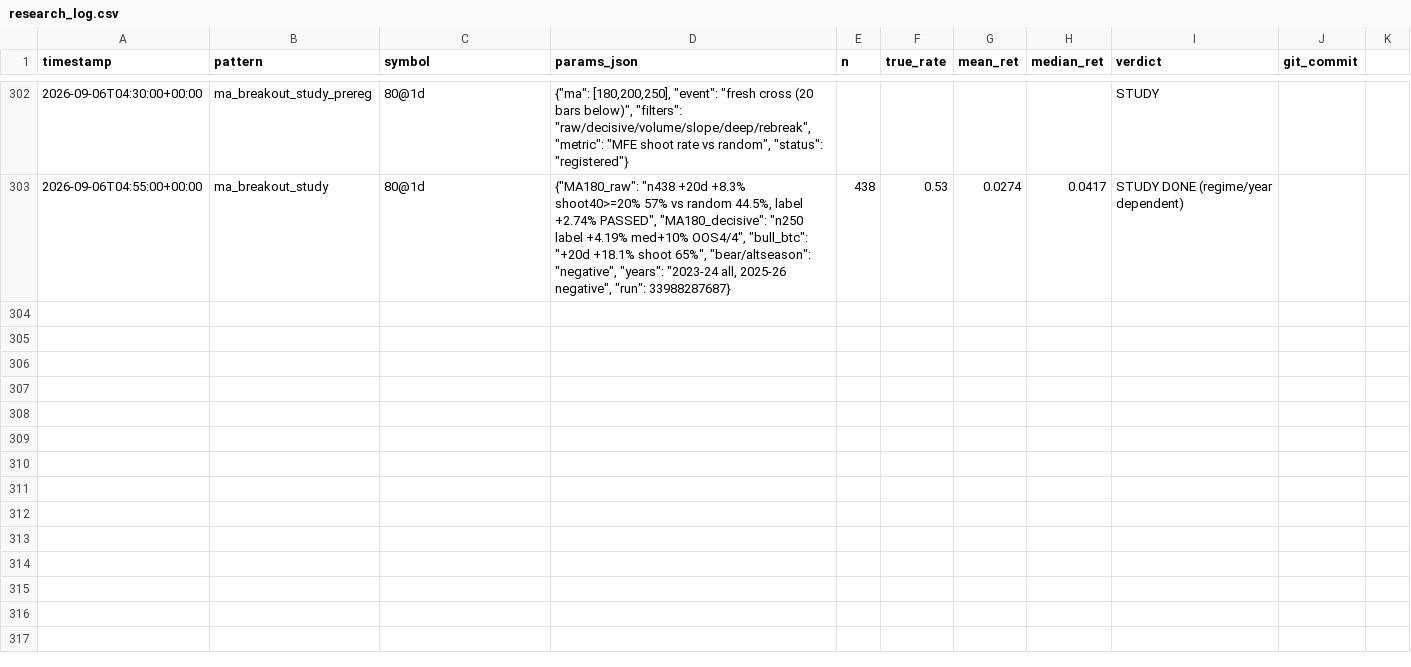
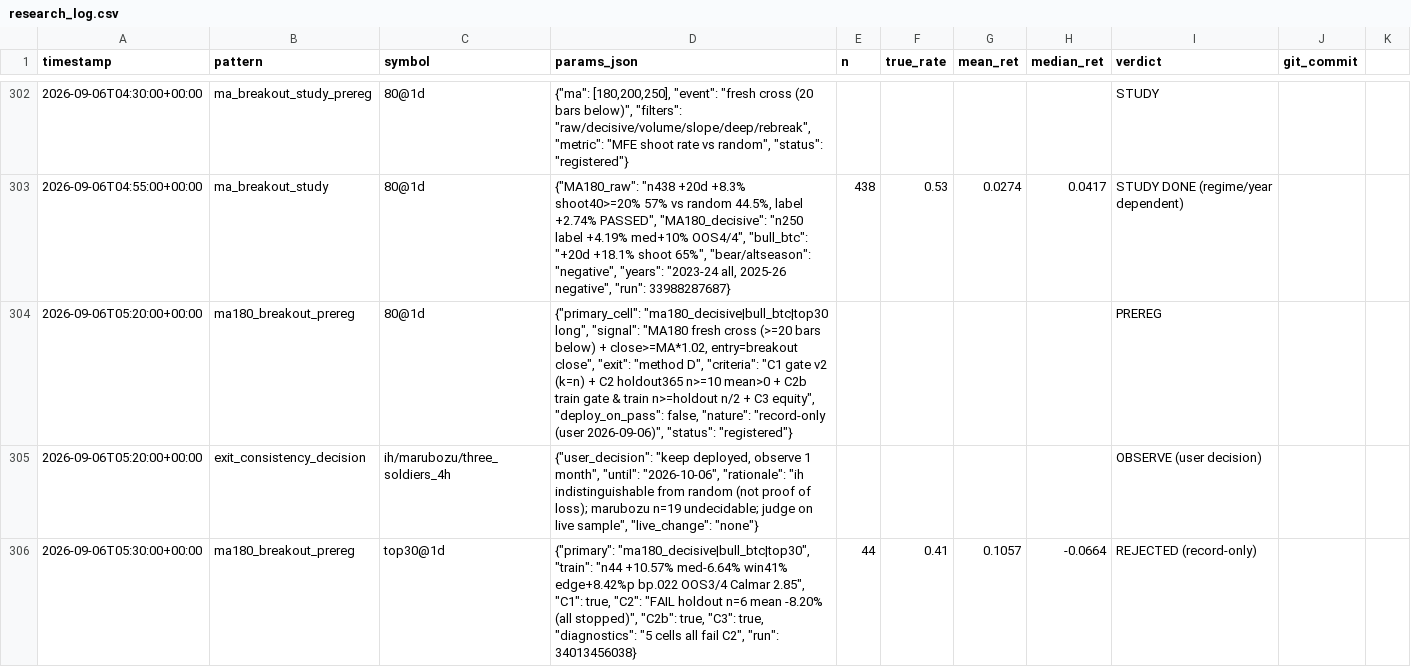
Before and after one commit to bbabaq1-rgb/crypto-pattern-backtest, a CSV file: research_log.csv, drawn as a sheet; only a part is shown, gaps mark what is left out; the diff names each change by its address in the sheet, - before the commit and + after, or states it on an @@ line.

```diff
--- a/research_log.csv
+++ b/research_log.csv
+row 304: 2026-09-06T05:20:00+00:00 | ma180_breakout_prereg | 80@1d | {"primary_cell": "ma180_decisive|bull_btc|top30 long", "signal": "MA180 fresh cross (>=20 bars below) + close>=MA*1.02, entry=breakout close", "exit": "method D", "criteria": "C1 gate v2 (k=n) + C2 holdout365 n>=10 mean>0 + C2b train gate & train n>=holdout n/2 + C3 equity", "deploy_on_pass": false, "nature": "record-only (user 2026-09-06)", "status": "registered"} |  |  |  |  | PREREG
+row 305: 2026-09-06T05:20:00+00:00 | exit_consistency_decision | ih/marubozu/three_soldiers_4h | {"user_decision": "keep deployed, observe 1 month", "until": "2026-10-06", "rationale": "ih indistinguishable from random (not proof of loss); marubozu n=19 undecidable; judge on live sample", "live_change": "none"} |  |  |  |  | OBSERVE (user decision)
+row 306: 2026-09-06T05:30:00+00:00 | ma180_breakout_prereg | top30@1d | {"primary": "ma180_decisive|bull_btc|top30", "train": "n44 +10.57% med-6.64% win41% edge+8.42%p bp.022 OOS3/4 Calmar 2.85", "C1": true, "C2": "FAIL holdout n=6 mean -8.20% (all stopped)", "C2b": true, "C3": true, "diagnostics": "5 cells all fail C2", "run": 34013456038} | 44 | 0.41 | 0.1057 | -0.0664 | REJECTED (record-only)
```
Also changed, not shown: 7 other files.
